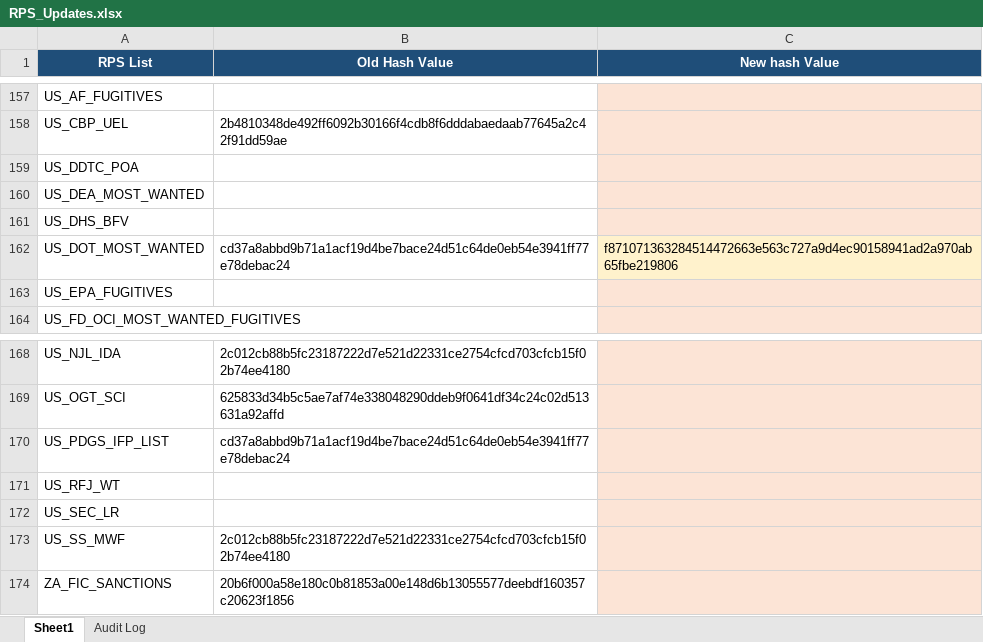
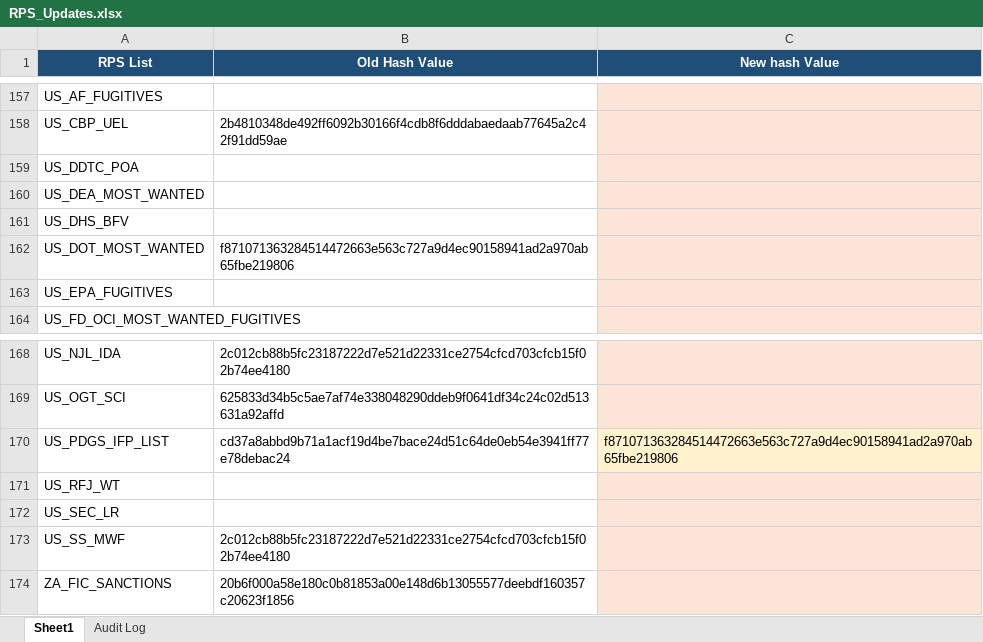
Before and after one commit to rahulraveendrannair-bot/Update-Checking-Automation, an Excel workbook: RPS_Updates.xlsx, sheet Sheet1, drawn as a sheet; only a part is shown, gaps mark what is left out; values as stored, in another font and other column widths than the file's, no borders; the diff names each change by its address in the sheet, - before the commit and + after, or states it on an @@ line.

```diff
--- a/RPS_Updates.xlsx (sheet Sheet1)
+++ b/RPS_Updates.xlsx (sheet Sheet1)
-B162 (Old Hash Value): cd37a8abbd9b71a1acf19d4be7bace24d51c64de0eb54e3941ff77e78debac24
+B162 (Old Hash Value): f871071363284514472663e563c727a9d4ec90158941ad2a970ab65fbe219806
-C162 (New hash Value): f871071363284514472663e563c727a9d4ec90158941ad2a970ab65fbe219806
+C162 (New hash Value): (empty)
-C170 (New hash Value): (empty)
+C170 (New hash Value): f871071363284514472663e563c727a9d4ec90158941ad2a970ab65fbe219806
```
Also changed, not shown: sheet Audit Log, 2 other files.
